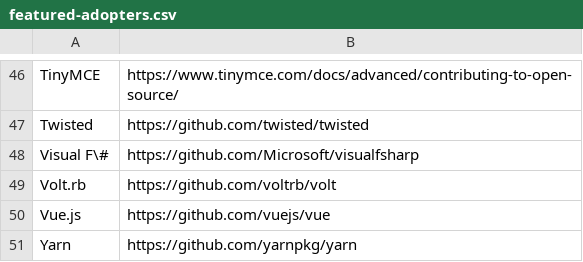
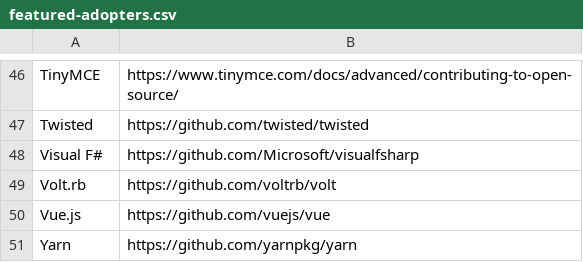
Before and after one commit to EthicalSource/contributor_covenant, a CSV file: data/featured-adopters.csv, drawn as a sheet; only a part is shown, gaps mark what is left out.

Commit message:
Remove Markdown escaping in CSV file

```diff
--- a/data/featured-adopters.csv
+++ b/data/featured-adopters.csv
@@ -47,3 +47,3 @@ TinyMCE, https://www.tinymce.com/docs/advanced/contributing-to-open-source/
 Twisted, https://github.com/twisted/twisted
-Visual F\#, https://github.com/Microsoft/visualfsharp
+Visual F#, https://github.com/Microsoft/visualfsharp
 Volt.rb, https://github.com/voltrb/volt
```
